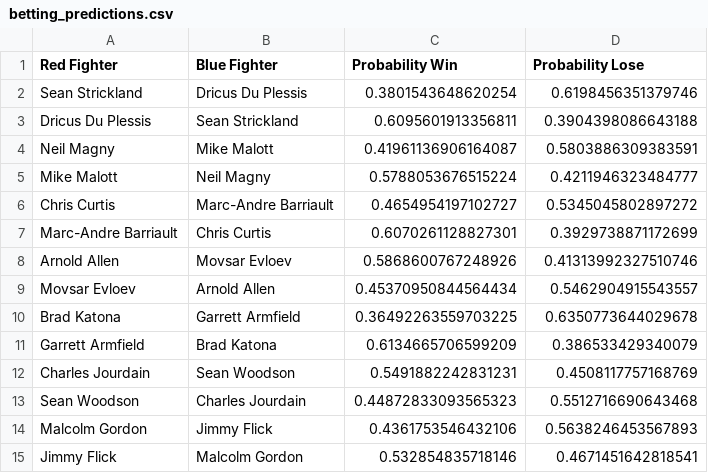
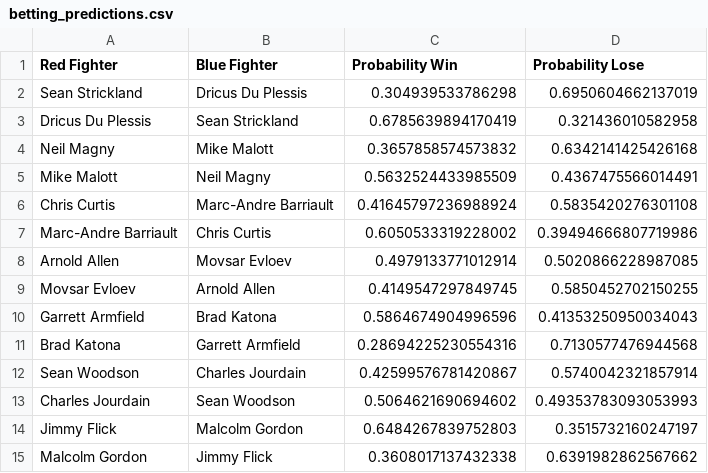
Before and after one commit to jazyz/UFCFightPredictor, a CSV file: data/betting_predictions.csv, drawn as a sheet.

```diff
--- a/data/betting_predictions.csv
+++ b/data/betting_predictions.csv
@@ -1,15 +1,15 @@
 Red Fighter,Blue Fighter,Probability Win,Probability Lose
-Sean Strickland,Dricus Du Plessis,0.3801543648620254,0.6198456351379746
-Dricus Du Plessis,Sean Strickland,0.6095601913356811,0.3904398086643188
-Neil Magny,Mike Malott,0.41961136906164087,0.5803886309383591
-Mike Malott,Neil Magny,0.5788053676515224,0.4211946323484777
-Chris Curtis,Marc-Andre Barriault,0.4654954197102727,0.5345045802897272
-Marc-Andre Barriault,Chris Curtis,0.6070261128827301,0.3929738871172699
-Arnold Allen,Movsar Evloev,0.5868600767248926,0.41313992327510746
-Movsar Evloev,Arnold Allen,0.45370950844564434,0.5462904915543557
-Brad Katona,Garrett Armfield,0.36492263559703225,0.6350773644029678
-Garrett Armfield,Brad Katona,0.6134665706599209,0.386533429340079
-Charles Jourdain,Sean Woodson,0.5491882242831231,0.4508117757168769
-Sean Woodson,Charles Jourdain,0.44872833093565323,0.5512716690643468
-Malcolm Gordon,Jimmy Flick,0.4361753546432106,0.5638246453567893
-Jimmy Flick,Malcolm Gordon,0.532854835718146,0.4671451642818541
+Sean Strickland,Dricus Du Plessis,0.304939533786298,0.6950604662137019
+Dricus Du Plessis,Sean Strickland,0.6785639894170419,0.321436010582958
+Neil Magny,Mike Malott,0.3657858574573832,0.6342141425426168
+Mike Malott,Neil Magny,0.5632524433985509,0.4367475566014491
+Chris Curtis,Marc-Andre Barriault,0.41645797236988924,0.5835420276301108
+Marc-Andre Barriault,Chris Curtis,0.6050533319228002,0.39494666807719986
+Arnold Allen,Movsar Evloev,0.4979133771012914,0.5020866228987085
+Movsar Evloev,Arnold Allen,0.4149547297849745,0.5850452702150255
+Garrett Armfield,Brad Katona,0.5864674904996596,0.41353250950034043
+Brad Katona,Garrett Armfield,0.28694225230554316,0.7130577476944568
+Sean Woodson,Charles Jourdain,0.42599576781420867,0.5740042321857914
+Charles Jourdain,Sean Woodson,0.5064621690694602,0.49353783093053993
+Jimmy Flick,Malcolm Gordon,0.6484267839752803,0.3515732160247197
+Malcolm Gordon,Jimmy Flick,0.3608017137432338,0.6391982862567662
```
Also changed, not shown: data/predict_fights_alpha.csv, data/predicted_results.csv, 9 other files.
